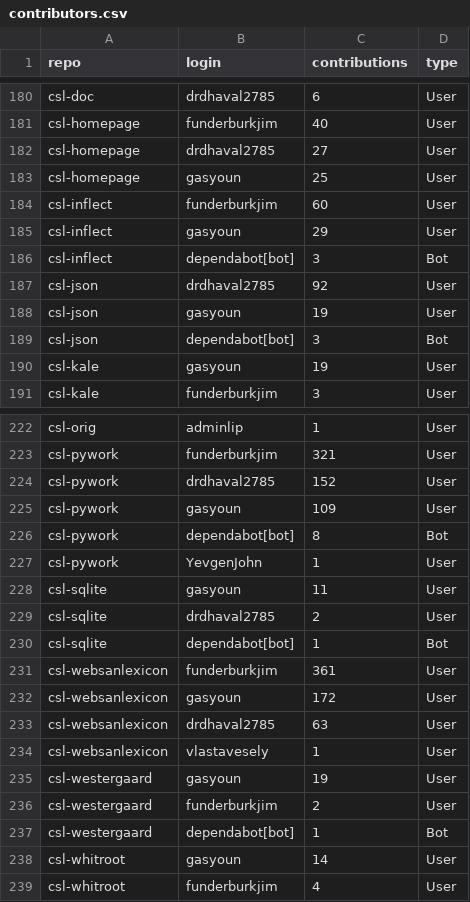
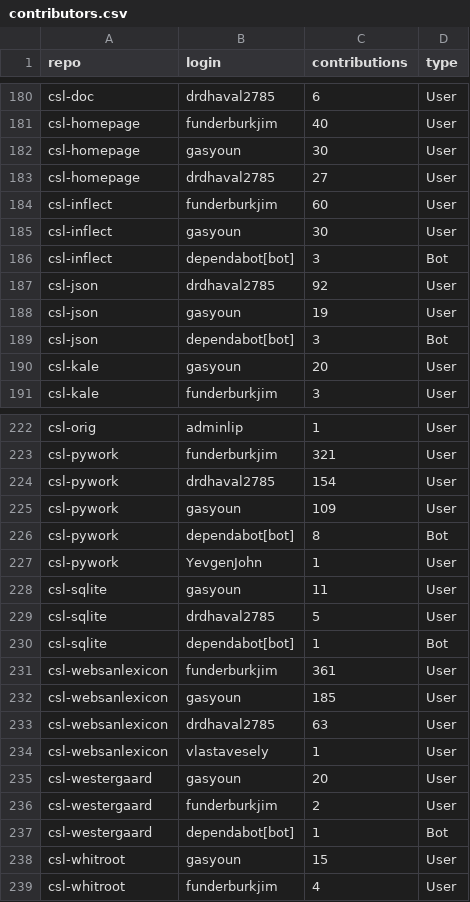
Before and after one commit to sanskrit-lexicon/csl-observatory, a CSV file: data/contributors.csv, drawn as a sheet; only a part is shown, gaps mark what is left out; the diff covers the shown part only.

```diff
--- a/data/contributors.csv
+++ b/data/contributors.csv
@@ -181,6 +181,6 @@ csl-doc,drdhaval2785,6,User
 csl-homepage,funderburkjim,40,User
+csl-homepage,gasyoun,30,User
 csl-homepage,drdhaval2785,27,User
-csl-homepage,gasyoun,25,User
 csl-inflect,funderburkjim,60,User
-csl-inflect,gasyoun,29,User
+csl-inflect,gasyoun,30,User
 csl-inflect,dependabot[bot],3,Bot
@@ -189,3 +189,3 @@ csl-json,gasyoun,19,User
 csl-json,dependabot[bot],3,Bot
-csl-kale,gasyoun,19,User
+csl-kale,gasyoun,20,User
 csl-kale,funderburkjim,3,User
@@ -223,3 +223,3 @@ csl-orig,adminlip,1,User
 csl-pywork,funderburkjim,321,User
-csl-pywork,drdhaval2785,152,User
+csl-pywork,drdhaval2785,154,User
 csl-pywork,gasyoun,109,User
@@ -228,12 +228,12 @@ csl-pywork,YevgenJohn,1,User
 csl-sqlite,gasyoun,11,User
-csl-sqlite,drdhaval2785,2,User
+csl-sqlite,drdhaval2785,5,User
 csl-sqlite,dependabot[bot],1,Bot
 csl-websanlexicon,funderburkjim,361,User
-csl-websanlexicon,gasyoun,172,User
+csl-websanlexicon,gasyoun,185,User
 csl-websanlexicon,drdhaval2785,63,User
 csl-websanlexicon,vlastavesely,1,User
-csl-westergaard,gasyoun,19,User
+csl-westergaard,gasyoun,20,User
 csl-westergaard,funderburkjim,2,User
 csl-westergaard,dependabot[bot],1,Bot
-csl-whitroot,gasyoun,14,User
+csl-whitroot,gasyoun,15,User
 csl-whitroot,funderburkjim,4,User
```
Also changed, not shown: 11 edited cells elsewhere in this file, data/repos.csv, data/timeseries_monthly.csv, 30 other files.
